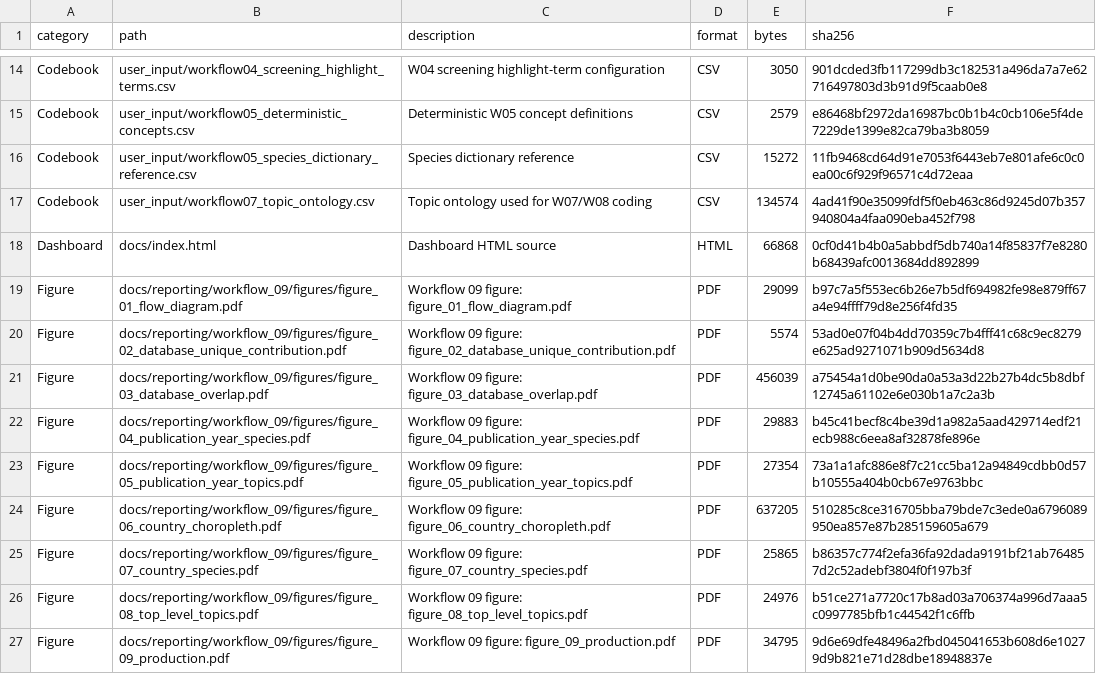
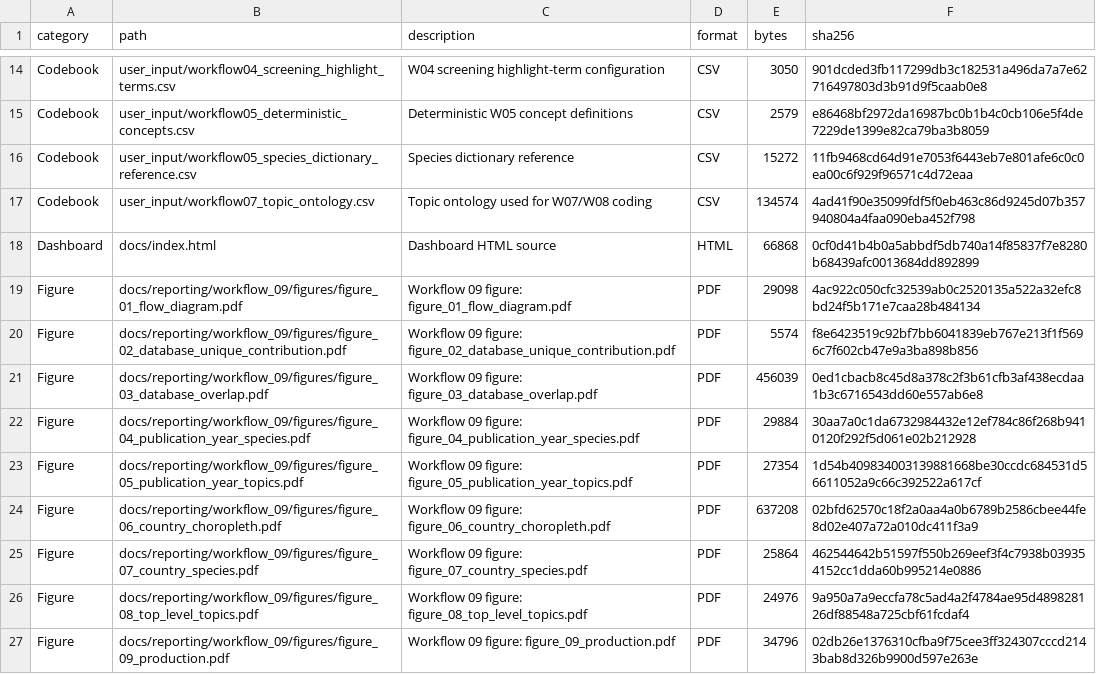
Before and after one commit to thesalmonandthetomato/LivingEvidenceMap, a CSV file: internal/output_registry/archive/2026-10-25/output-registry-files.csv, drawn as a sheet; only a part is shown, gaps mark what is left out; the diff covers the shown part only.

```diff
--- a/internal/output_registry/archive/2026-10-25/output-registry-files.csv
+++ b/internal/output_registry/archive/2026-10-25/output-registry-files.csv
@@ -18,10 +18,10 @@
 "Dashboard","docs/index.html","Dashboard HTML source","HTML",66868,"0cf0d41b4b0a5abbdf5db740a14f85837f7e8280b68439afc0013684dd892899"
-"Figure","docs/reporting/workflow_09/figures/figure_01_flow_diagram.pdf","Workflow 09 figure: figure_01_flow_diagram.pdf","PDF",29099,"b97c7a5f553ec6b26e7b5df694982fe98e879ff67a4e94ffff79d8e256f4fd35"
-"Figure","docs/reporting/workflow_09/figures/figure_02_database_unique_contribution.pdf","Workflow 09 figure: figure_02_database_unique_contribution.pdf","PDF",5574,"53ad0e07f04b4dd70359c7b4fff41c68c9ec8279e625ad9271071b909d5634d8"
-"Figure","docs/reporting/workflow_09/figures/figure_03_database_overlap.pdf","Workflow 09 figure: figure_03_database_overlap.pdf","PDF",456039,"a75454a1d0be90da0a53a3d22b27b4dc5b8dbf12745a61102e6e030b1a7c2a3b"
-"Figure","docs/reporting/workflow_09/figures/figure_04_publication_year_species.pdf","Workflow 09 figure: figure_04_publication_year_species.pdf","PDF",29883,"b45c41becf8c4be39d1a982a5aad429714edf21ecb988c6eea8af32878fe896e"
-"Figure","docs/reporting/workflow_09/figures/figure_05_publication_year_topics.pdf","Workflow 09 figure: figure_05_publication_year_topics.pdf","PDF",27354,"73a1a1afc886e8f7c21cc5ba12a94849cdbb0d57b10555a404b0cb67e9763bbc"
-"Figure","docs/reporting/workflow_09/figures/figure_06_country_choropleth.pdf","Workflow 09 figure: figure_06_country_choropleth.pdf","PDF",637205,"510285c8ce316705bba79bde7c3ede0a6796089950ea857e87b285159605a679"
-"Figure","docs/reporting/workflow_09/figures/figure_07_country_species.pdf","Workflow 09 figure: figure_07_country_species.pdf","PDF",25865,"b86357c774f2efa36fa92dada9191bf21ab764857d2c52adebf3804f0f197b3f"
-"Figure","docs/reporting/workflow_09/figures/figure_08_top_level_topics.pdf","Workflow 09 figure: figure_08_top_level_topics.pdf","PDF",24976,"b51ce271a7720c17b8ad03a706374a996d7aaa5c0997785bfb1c44542f1c6ffb"
-"Figure","docs/reporting/workflow_09/figures/figure_09_production.pdf","Workflow 09 figure: figure_09_production.pdf","PDF",34795,"9d6e69dfe48496a2fbd045041653b608d6e10279d9b821e71d28dbe18948837e"
+"Figure","docs/reporting/workflow_09/figures/figure_01_flow_diagram.pdf","Workflow 09 figure: figure_01_flow_diagram.pdf","PDF",29098,"4ac922c050cfc32539ab0c2520135a522a32efc8bd24f5b171e7caa28b484134"
+"Figure","docs/reporting/workflow_09/figures/figure_02_database_unique_contribution.pdf","Workflow 09 figure: figure_02_database_unique_contribution.pdf","PDF",5574,"f8e6423519c92bf7bb6041839eb767e213f1f5696c7f602cb47e9a3ba898b856"
+"Figure","docs/reporting/workflow_09/figures/figure_03_database_overlap.pdf","Workflow 09 figure: figure_03_database_overlap.pdf","PDF",456039,"0ed1cbacb8c45d8a378c2f3b61cfb3af438ecdaa1b3c6716543dd60e557ab6e8"
+"Figure","docs/reporting/workflow_09/figures/figure_04_publication_year_species.pdf","Workflow 09 figure: figure_04_publication_year_species.pdf","PDF",29884,"30aa7a0c1da6732984432e12ef784c86f268b9410120f292f5d061e02b212928"
+"Figure","docs/reporting/workflow_09/figures/figure_05_publication_year_topics.pdf","Workflow 09 figure: figure_05_publication_year_topics.pdf","PDF",27354,"1d54b409834003139881668be30ccdc684531d56611052a9c66c392522a617cf"
+"Figure","docs/reporting/workflow_09/figures/figure_06_country_choropleth.pdf","Workflow 09 figure: figure_06_country_choropleth.pdf","PDF",637208,"02bfd62570c18f2a0aa4a0b6789b2586cbee44fe8d02e407a72a010dc411f3a9"
+"Figure","docs/reporting/workflow_09/figures/figure_07_country_species.pdf","Workflow 09 figure: figure_07_country_species.pdf","PDF",25864,"462544642b51597f550b269eef3f4c7938b039354152cc1dda60b995214e0886"
+"Figure","docs/reporting/workflow_09/figures/figure_08_top_level_topics.pdf","Workflow 09 figure: figure_08_top_level_topics.pdf","PDF",24976,"9a950a7a9eccfa78c5ad4a2f4784ae95d489828126df88548a725cbf61fcdaf4"
+"Figure","docs/reporting/workflow_09/figures/figure_09_production.pdf","Workflow 09 figure: figure_09_production.pdf","PDF",34796,"02db26e1376310cfba9f75cee3ff324307cccd2143bab8d326b9900d597e263e"
```
Also changed, not shown: 24 edited cells elsewhere in this file, 3 other files.
